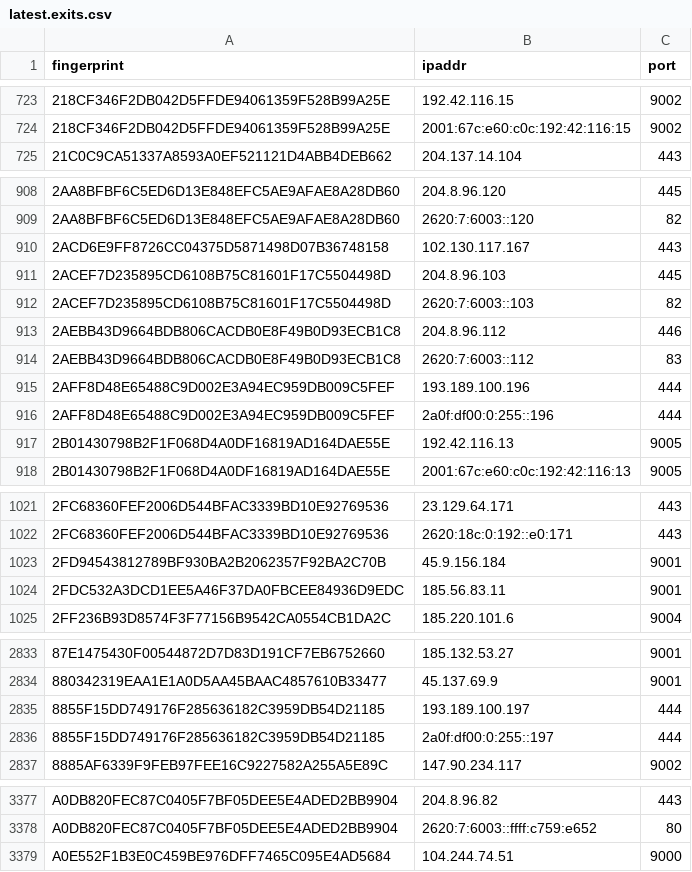
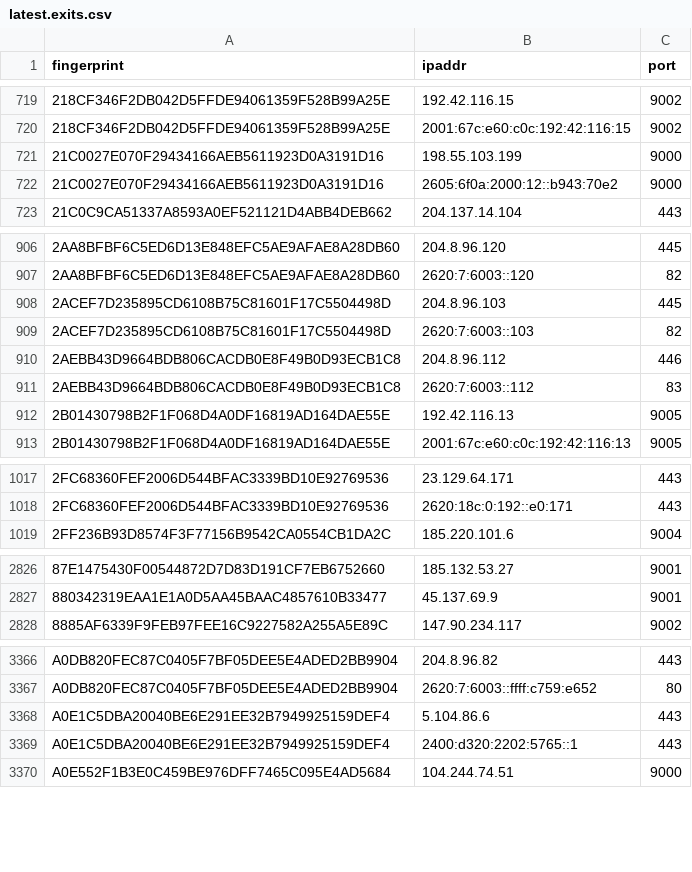
Before and after one commit to alireza-rezaee/tor-nodes, a CSV file: latest.exits.csv, drawn as a sheet; only a part is shown, gaps mark what is left out; the diff covers the shown part only.

```diff
--- a/latest.exits.csv
+++ b/latest.exits.csv
@@ -724,2 +720,4 @@ fingerprint, ipaddr, port
 218CF346F2DB042D5FFDE94061359F528B99A25E, 2001:67c:e60:c0c:192:42:116:15, 9002
+21C0027E070F29434166AEB5611923D0A3191D16, 198.55.103.199, 9000
+21C0027E070F29434166AEB5611923D0A3191D16, 2605:6f0a:2000:12::b943:70e2, 9000
 21C0C9CA51337A8593A0EF521121D4ABB4DEB662, 204.137.14.104, 443
@@ -909,3 +907,2 @@ fingerprint, ipaddr, port
 2AA8BFBF6C5ED6D13E848EFC5AE9AFAE8A28DB60, 2620:7:6003::120, 82
-2ACD6E9FF8726CC04375D5871498D07B36748158, 102.130.117.167, 443
 2ACEF7D235895CD6108B75C81601F17C5504498D, 204.8.96.103, 445
@@ -914,4 +911,2 @@ fingerprint, ipaddr, port
 2AEBB43D9664BDB806CACDB0E8F49B0D93ECB1C8, 2620:7:6003::112, 83
-2AFF8D48E65488C9D002E3A94EC959DB009C5FEF, 193.189.100.196, 444
-2AFF8D48E65488C9D002E3A94EC959DB009C5FEF, 2a0f:df00:0:255::196, 444
 2B01430798B2F1F068D4A0DF16819AD164DAE55E, 192.42.116.13, 9005
@@ -1022,4 +1018,2 @@ fingerprint, ipaddr, port
 2FC68360FEF2006D544BFAC3339BD10E92769536, 2620:18c:0:192::e0:171, 443
-2FD94543812789BF930BA2B2062357F92BA2C70B, 45.9.156.184, 9001
-2FDC532A3DCD1EE5A46F37DA0FBCEE84936D9EDC, 185.56.83.11, 9001
 2FF236B93D8574F3F77156B9542CA0554CB1DA2C, 185.220.101.6, 9004
@@ -2834,4 +2827,2 @@ fingerprint, ipaddr, port
 880342319EAA1E1A0D5AA45BAAC4857610B33477, 45.137.69.9, 9001
-8855F15DD749176F285636182C3959DB54D21185, 193.189.100.197, 444
-8855F15DD749176F285636182C3959DB54D21185, 2a0f:df00:0:255::197, 444
 8885AF6339F9FEB97FEE16C9227582A255A5E89C, 147.90.234.117, 9002
@@ -3378,2 +3367,4 @@ A0DB820FEC87C0405F7BF05DEE5E4ADED2BB9904, 204.8.96.82, 443
 A0DB820FEC87C0405F7BF05DEE5E4ADED2BB9904, 2620:7:6003::ffff:c759:e652, 80
+A0E1C5DBA20040BE6E291EE32B7949925159DEF4, 5.104.86.6, 443
+A0E1C5DBA20040BE6E291EE32B7949925159DEF4, 2400:d320:2202:5765::1, 443
 A0E552F1B3E0C459BE976DFF7465C095E4AD5684, 104.244.74.51, 9000
```
Also changed, not shown: 5 added rows and 14 removed rows elsewhere in this file, latest.all.csv, 1 other file.
